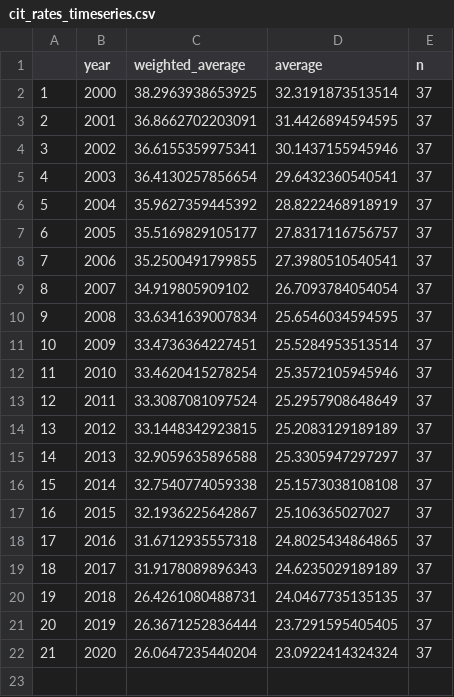
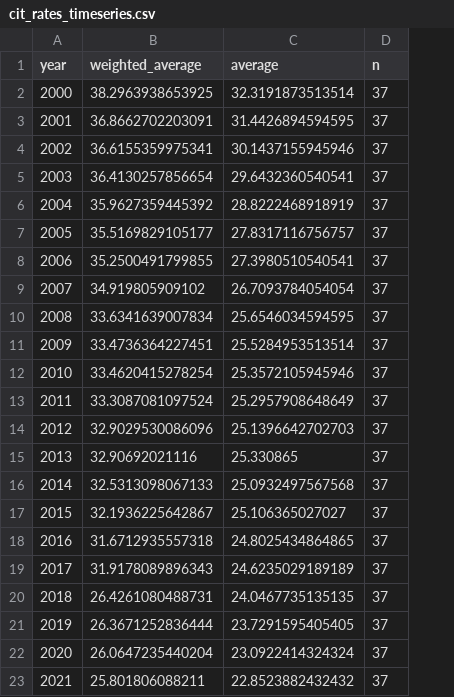
Before and after one commit to TaxFoundation/capital-cost-recovery, a CSV file: final-outputs-expected/cit_rates_timeseries.csv, drawn as a sheet; removed rows and columns are numbered as before the commit, all else as after; the diff names each change by its address in the sheet, - before the commit and + after, or states it on an @@ line.

```diff
--- a/final-outputs-expected/cit_rates_timeseries.csv
+++ b/final-outputs-expected/cit_rates_timeseries.csv
-column A, rows 2-22: 1 | 2 | 3 | 4 | 5 | 6 | 7 | 8 | 9 | 10 | 11 | 12 | 13 | 14 | 15 | 16 | 17 | 18 | 19 | 20 | 21
-B14 (weighted_average): 33.1448342923815
+B14 (weighted_average): 32.9029530086096
-C14 (average): 25.2083129189189
+C14 (average): 25.1396642702703
-B15 (weighted_average): 32.9059635896588
+B15 (weighted_average): 32.90692021116
-C15 (average): 25.3305947297297
+C15 (average): 25.330865
-B16 (weighted_average): 32.7540774059338
+B16 (weighted_average): 32.5313098067133
-C16 (average): 25.1573038108108
+C16 (average): 25.0932497567568
+row 23: 2021 | 25.801806088211 | 22.8523882432432 | 37
```
Also changed, not shown: final-outputs-expected/eu_cctb.csv, final-outputs-expected/npv_europe.csv, 5 other files.
